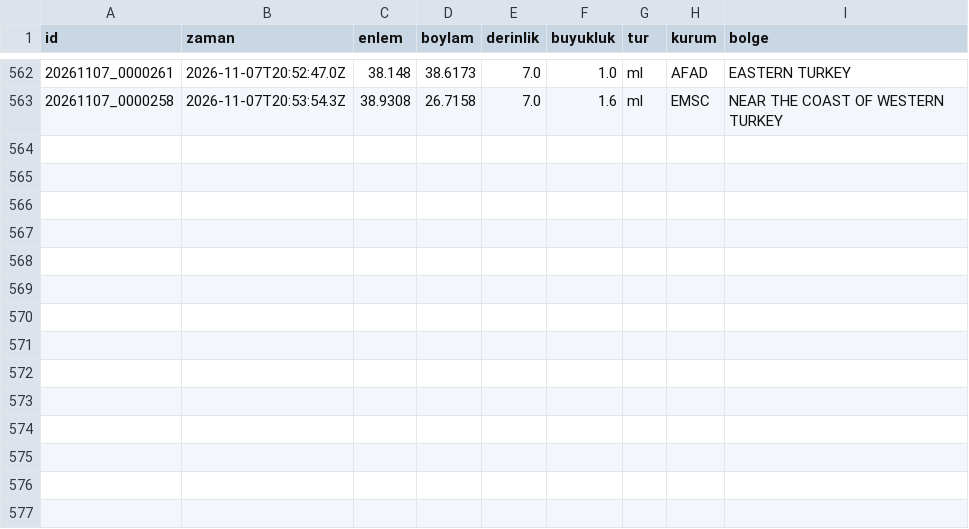
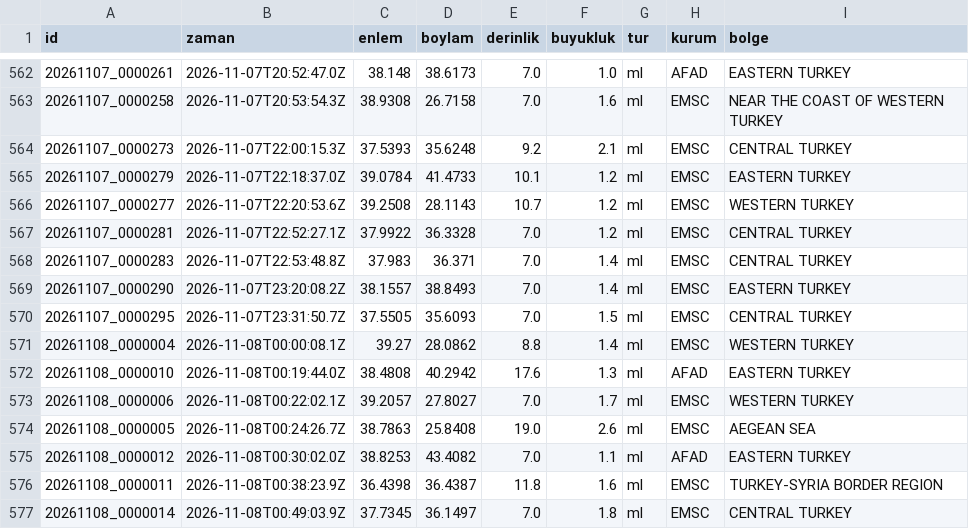
Before and after one commit to birtohum/turkiye-sallandi, a CSV file: veri/emsc/2026-11.csv, drawn as a sheet; only a part is shown, gaps mark what is left out.

```diff
--- a/veri/emsc/2026-11.csv
+++ b/veri/emsc/2026-11.csv
@@ -563 +563,15 @@ id,zaman,enlem,boylam,derinlik,buyukluk,tur,kurum,bolge
 20261107_0000258,2026-11-07T20:53:54.3Z,38.9308,26.7158,7.0,1.6,ml,EMSC,NEAR THE COAST OF WESTERN TURKEY
+20261107_0000273,2026-11-07T22:00:15.3Z,37.5393,35.6248,9.2,2.1,ml,EMSC,CENTRAL TURKEY
+20261107_0000279,2026-11-07T22:18:37.0Z,39.0784,41.4733,10.1,1.2,ml,EMSC,EASTERN TURKEY
+20261107_0000277,2026-11-07T22:20:53.6Z,39.2508,28.1143,10.7,1.2,ml,EMSC,WESTERN TURKEY
+20261107_0000281,2026-11-07T22:52:27.1Z,37.9922,36.3328,7.0,1.2,ml,EMSC,CENTRAL TURKEY
+20261107_0000283,2026-11-07T22:53:48.8Z,37.983,36.371,7.0,1.4,ml,EMSC,CENTRAL TURKEY
+20261107_0000290,2026-11-07T23:20:08.2Z,38.1557,38.8493,7.0,1.4,ml,EMSC,EASTERN TURKEY
+20261107_0000295,2026-11-07T23:31:50.7Z,37.5505,35.6093,7.0,1.5,ml,EMSC,CENTRAL TURKEY
+20261108_0000004,2026-11-08T00:00:08.1Z,39.27,28.0862,8.8,1.4,ml,EMSC,WESTERN TURKEY
+20261108_0000010,2026-11-08T00:19:44.0Z,38.4808,40.2942,17.6,1.3,ml,AFAD,EASTERN TURKEY
+20261108_0000006,2026-11-08T00:22:02.1Z,39.2057,27.8027,7.0,1.7,ml,EMSC,WESTERN TURKEY
+20261108_0000005,2026-11-08T00:24:26.7Z,38.7863,25.8408,19.0,2.6,ml,EMSC,AEGEAN SEA
+20261108_0000012,2026-11-08T00:30:02.0Z,38.8253,43.4082,7.0,1.1,ml,AFAD,EASTERN TURKEY
+20261108_0000011,2026-11-08T00:38:23.9Z,36.4398,36.4387,11.8,1.6,ml,EMSC,TURKEY-SYRIA BORDER REGION
+20261108_0000014,2026-11-08T00:49:03.9Z,37.7345,36.1497,7.0,1.8,ml,EMSC,CENTRAL TURKEY
```
Also changed, not shown: veri/usgs_m4.csv, 3 other files.
